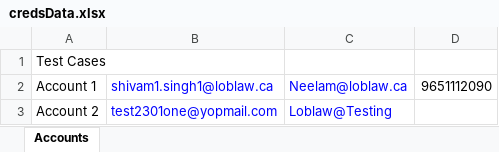
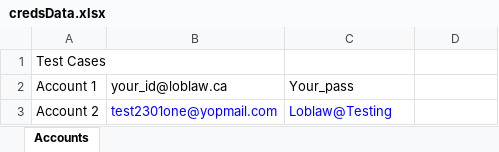
Before and after one commit to ShivamNashTech1869/AudienceHub2.0, an Excel workbook: AudienceHub2.0/src/main/java/resources/externalData/credsData.xlsx, sheet Accounts, drawn as a sheet; values as stored, in another font and other column widths than the file's, no borders; the diff names each change by its address in the sheet, - before the commit and + after, or states it on an @@ line.

```diff
--- a/AudienceHub2.0/src/main/java/resources/externalData/credsData.xlsx (sheet Accounts)
+++ b/AudienceHub2.0/src/main/java/resources/externalData/credsData.xlsx (sheet Accounts)
-B2: shivam1.singh1@loblaw.ca
+B2: your_id@loblaw.ca
-B2:C2 text colour: #0000FF
+B2:C2 text colour: black
-C2: Neelam@loblaw.ca
+C2: Your_pass
-D2: 9651112090
+D2: (empty)
```
Also changed, not shown: 3 other files.
